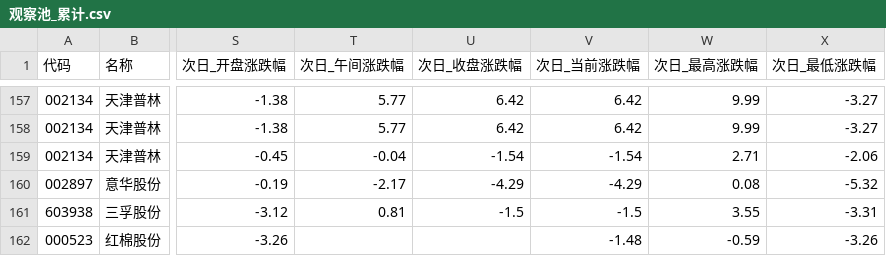
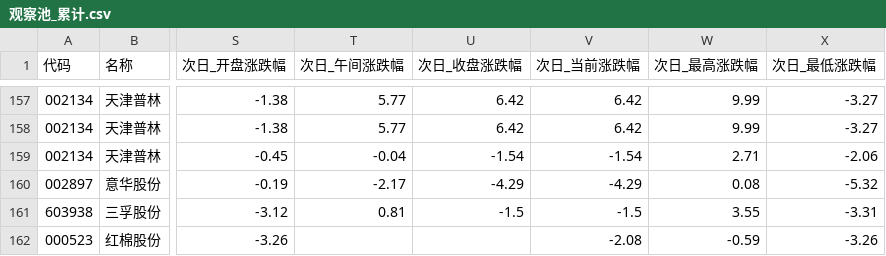
Before and after one commit to xps520/mx-stocks-monitor, a CSV file: mx_stocks_screener/观察池_累计.csv, drawn as a sheet; only a part is shown, gaps mark what is left out; the diff names each change by its address in the sheet, - before the commit and + after, or states it on an @@ line.

```diff
--- a/mx_stocks_screener/观察池_累计.csv
+++ b/mx_stocks_screener/观察池_累计.csv
-V162 (次日_当前涨跌幅): -1.48
+V162 (次日_当前涨跌幅): -2.08
```
Also changed, not shown: 1 other file.
